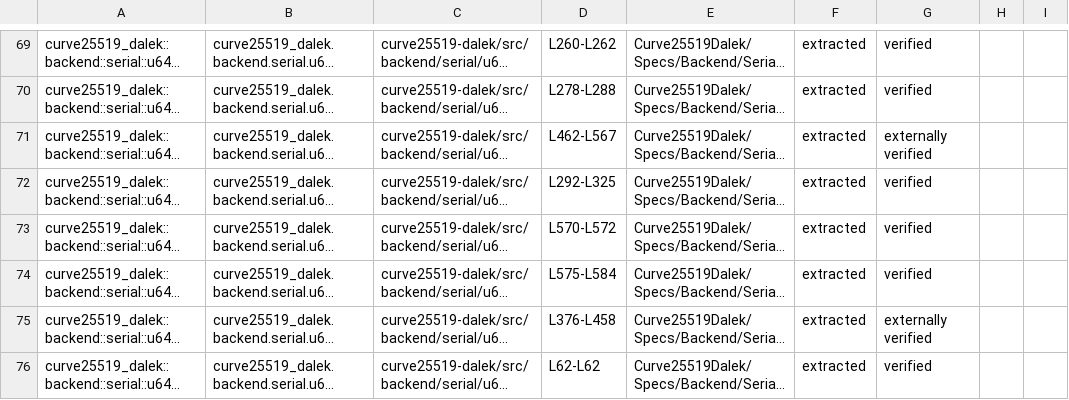
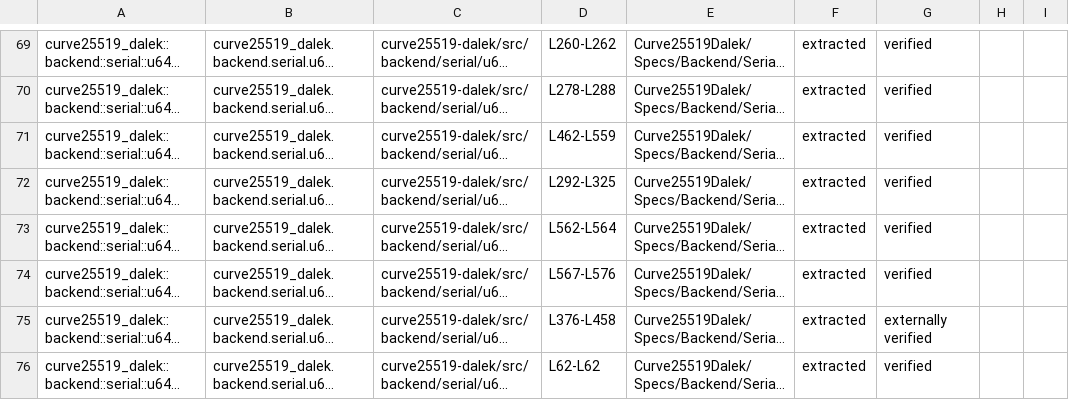
Before and after one commit to Beneficial-AI-Foundation/curve25519-dalek-lean-verify, a CSV file: status.csv, drawn as a sheet; only a part is shown, gaps mark what is left out; long unchanged cells end in …; the diff names each change by its address in the sheet, - before the commit and + after, or states it on an @@ line.

```diff
--- a/status.csv
+++ b/status.csv
-D71: L462-L567
+D71: L462-L559
-G71: externally verified
+G71: verified
-D73: L570-L572
+D73: L562-L564
-D74: L575-L584
+D74: L567-L576
```
Also changed, not shown: 7 other files.
